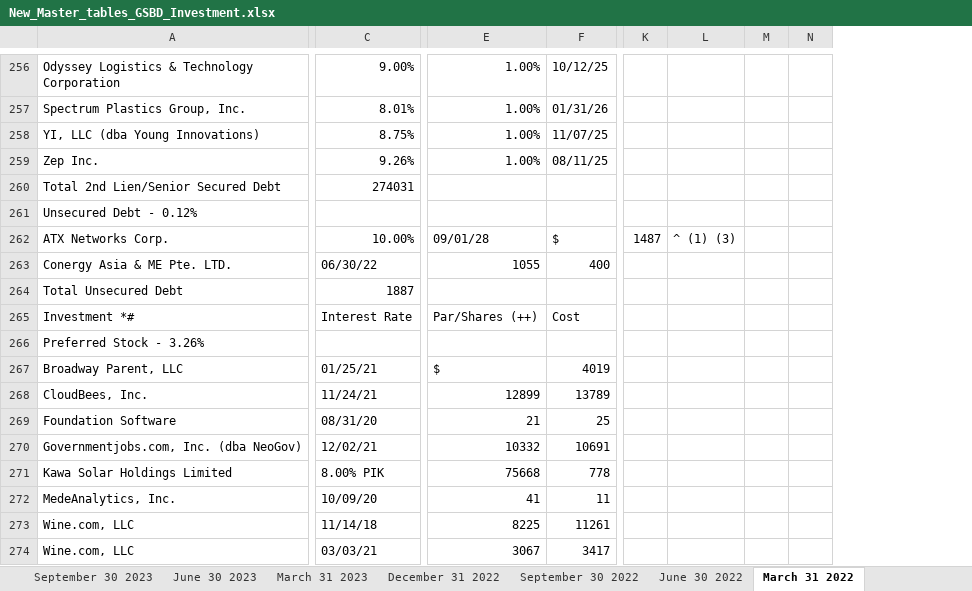
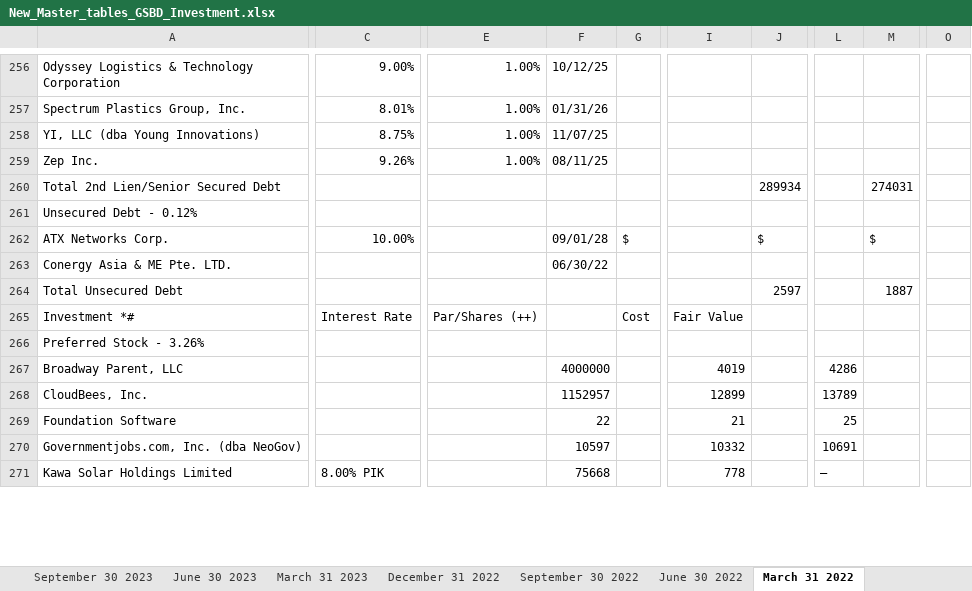
Before and after one commit to fuadh246/BDC_RA, an Excel workbook: GSBD/New_Master_tables_GSBD_Investment.xlsx, sheet March 31 2022, drawn as a sheet; only a part is shown, gaps mark what is left out; values as stored, in another font and other column widths than the file's, no cell formats; removed rows and columns are numbered as before the commit, all else as after; rows hold the shown columns only; the diff covers the shown part only; the diff names each change by its address in the sheet, - before the commit and + after, or states it on an @@ line.

```diff
--- a/GSBD/New_Master_tables_GSBD_Investment.xlsx (sheet March 31 2022)
+++ b/GSBD/New_Master_tables_GSBD_Investment.xlsx (sheet March 31 2022)
+column G, row 262: $; row 265: Cost
+column I, rows 265-267: Fair Value |  | 4019; row 271: 778
+column J, rows 260-262: 289934 |  | $; row 264: 2597
+column L, row 267: 4286; row 271: —
+column M, rows 260-262: 274031 |  | $; row 264: 1887
+column O, empty
-column K, row 262: 1487
-column L, row 262: ^ (1) (3)
-column M, empty
-column N, empty
-C260: 274031
+C260: (empty)
-E262: 09/01/28
+E262: (empty)
-F262: $
+F262: 09/01/28
-row 263: Conergy Asia & ME Pte. LTD. | 06/30/22 | 1055 | 400
+row 263: Conergy Asia & ME Pte. LTD. |  |  | 06/30/22
-C264: 1887
+C264: (empty)
-F265: Cost
+F265: (empty)
-C267: 01/25/21
+C267: (empty)
-E267: $
+E267: (empty)
-F267: 4019
+F267: 4000000
-row 268: CloudBees, Inc. | 11/24/21 | 12899 | 13789
-row 269: Foundation Software | 08/31/20 | 21 | 25
-row 270: Governmentjobs.com, Inc. (dba NeoGov) | 12/02/21 | 10332 | 10691
+row 268: CloudBees, Inc. |  |  | 1152957 |  | 12899 |  | 13789
+row 269: Foundation Software |  |  | 22 |  | 21 |  | 25
+row 270: Governmentjobs.com, Inc. (dba NeoGov) |  |  | 10597 |  | 10332 |  | 10691
-E271: 75668
+E271: (empty)
-F271: 778
+F271: 75668
-row 272: MedeAnalytics, Inc. | 10/09/20 | 41 | 11
-row 273: Wine.com, LLC | 11/14/18 | 8225 | 11261
-row 274: Wine.com, LLC | 03/03/21 | 3067 | 3417
```
Also changed, not shown: 41 added rows, 38 removed rows and 540 edited cells elsewhere in this sheet, sheet September 30 2023, sheet June 30 2021, sheet March 31 2023, sheet December 31 2022, sheet December 31 2023, sheet June 30 2023, 18 more sheets, other sheet tabs, cell formats, GSBD/GSBC_sec_filing_links.xlsx, 39 other files.
